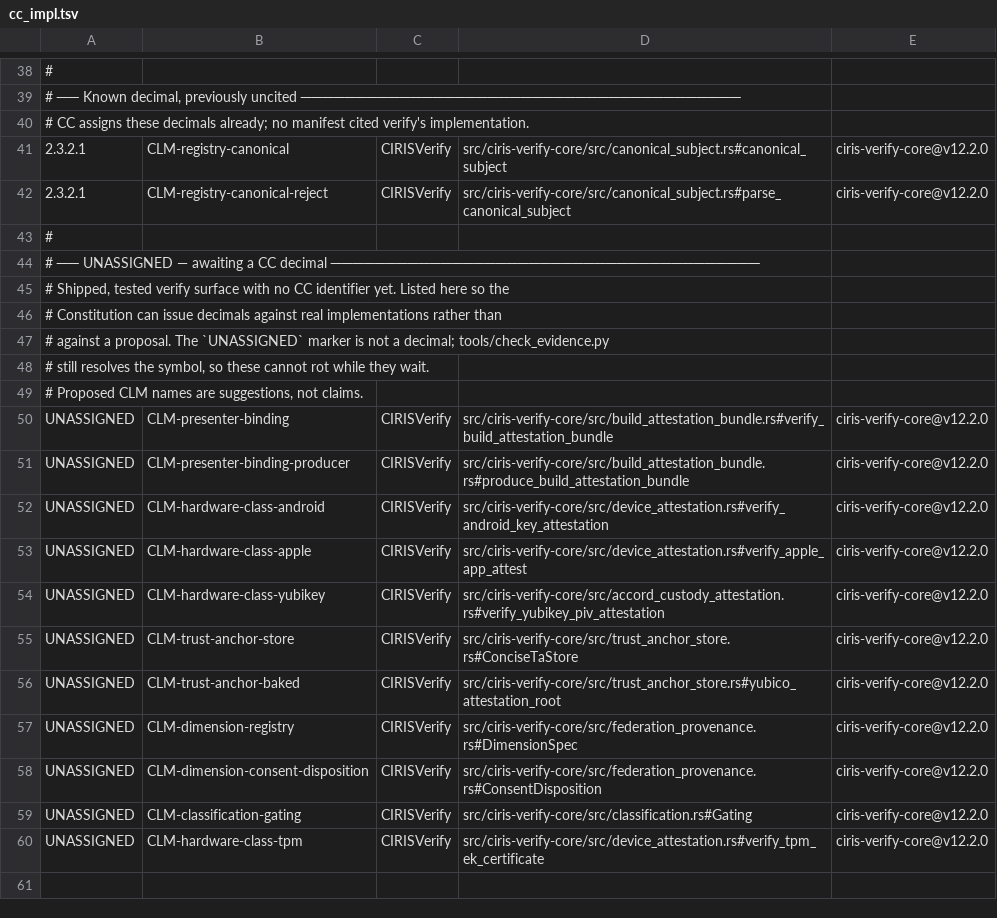
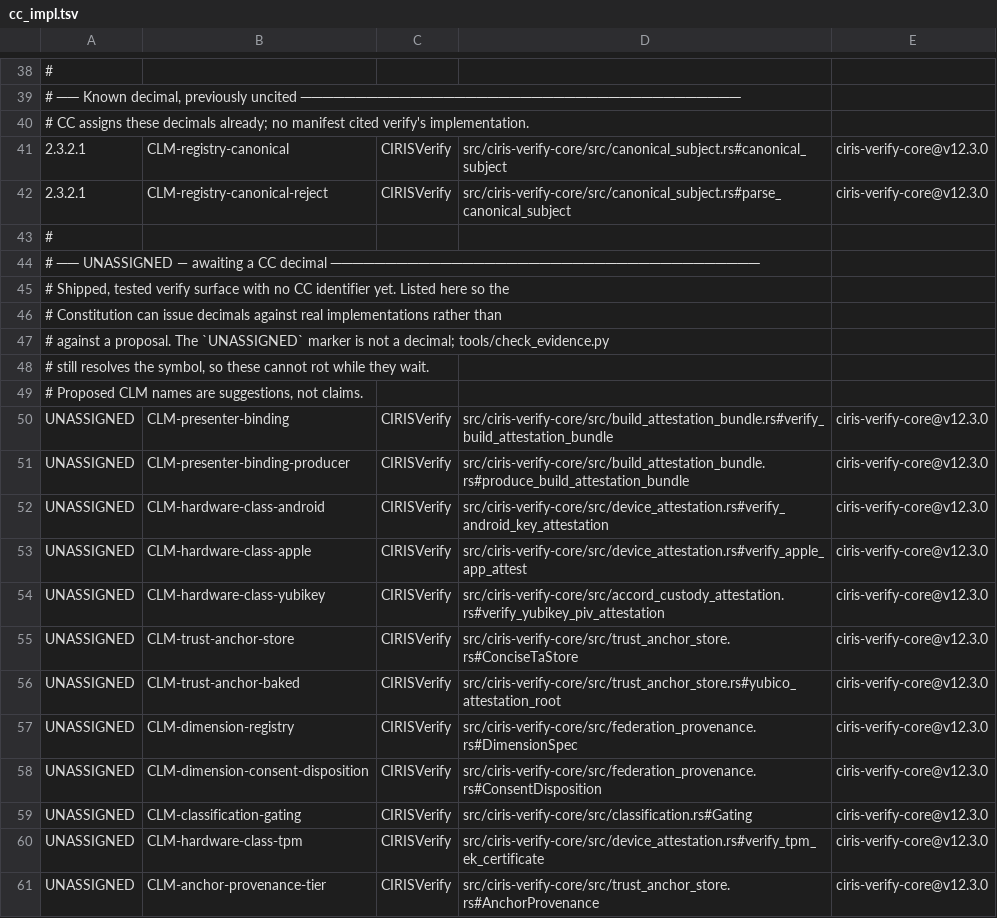
Before and after one commit to CIRISAI/CIRISVerify, a TSV file: evidence/cc_impl.tsv, drawn as a sheet; only a part is shown, gaps mark what is left out; the diff covers the shown part only.

```diff
--- a/evidence/cc_impl.tsv
+++ b/evidence/cc_impl.tsv
@@ -40,4 +40,4 @@
 # CC assigns these decimals already; no manifest cited verify's implementation.
-2.3.2.1	CLM-registry-canonical	CIRISVerify	src/ciris-verify-core/src/canonical_subject.rs#canonical_subject	ciris-verify-core@v12.2.0
-2.3.2.1	CLM-registry-canonical-reject	CIRISVerify	src/ciris-verify-core/src/canonical_subject.rs#parse_canonical_subject	ciris-verify-core@v12.2.0
+2.3.2.1	CLM-registry-canonical	CIRISVerify	src/ciris-verify-core/src/canonical_subject.rs#canonical_subject	ciris-verify-core@v12.3.0
+2.3.2.1	CLM-registry-canonical-reject	CIRISVerify	src/ciris-verify-core/src/canonical_subject.rs#parse_canonical_subject	ciris-verify-core@v12.3.0
 #
@@ -49,12 +49,13 @@
 # Proposed CLM names are suggestions, not claims.
-UNASSIGNED	CLM-presenter-binding	CIRISVerify	src/ciris-verify-core/src/build_attestation_bundle.rs#verify_build_attestation_bundle	ciris-verify-core@v12.2.0
-UNASSIGNED	CLM-presenter-binding-producer	CIRISVerify	src/ciris-verify-core/src/build_attestation_bundle.rs#produce_build_attestation_bundle	ciris-verify-core@v12.2.0
-UNASSIGNED	CLM-hardware-class-android	CIRISVerify	src/ciris-verify-core/src/device_attestation.rs#verify_android_key_attestation	ciris-verify-core@v12.2.0
-UNASSIGNED	CLM-hardware-class-apple	CIRISVerify	src/ciris-verify-core/src/device_attestation.rs#verify_apple_app_attest	ciris-verify-core@v12.2.0
-UNASSIGNED	CLM-hardware-class-yubikey	CIRISVerify	src/ciris-verify-core/src/accord_custody_attestation.rs#verify_yubikey_piv_attestation	ciris-verify-core@v12.2.0
-UNASSIGNED	CLM-trust-anchor-store	CIRISVerify	src/ciris-verify-core/src/trust_anchor_store.rs#ConciseTaStore	ciris-verify-core@v12.2.0
-UNASSIGNED	CLM-trust-anchor-baked	CIRISVerify	src/ciris-verify-core/src/trust_anchor_store.rs#yubico_attestation_root	ciris-verify-core@v12.2.0
-UNASSIGNED	CLM-dimension-registry	CIRISVerify	src/ciris-verify-core/src/federation_provenance.rs#DimensionSpec	ciris-verify-core@v12.2.0
-UNASSIGNED	CLM-dimension-consent-disposition	CIRISVerify	src/ciris-verify-core/src/federation_provenance.rs#ConsentDisposition	ciris-verify-core@v12.2.0
-UNASSIGNED	CLM-classification-gating	CIRISVerify	src/ciris-verify-core/src/classification.rs#Gating	ciris-verify-core@v12.2.0
-UNASSIGNED	CLM-hardware-class-tpm	CIRISVerify	src/ciris-verify-core/src/device_attestation.rs#verify_tpm_ek_certificate	ciris-verify-core@v12.2.0
+UNASSIGNED	CLM-presenter-binding	CIRISVerify	src/ciris-verify-core/src/build_attestation_bundle.rs#verify_build_attestation_bundle	ciris-verify-core@v12.3.0
+UNASSIGNED	CLM-presenter-binding-producer	CIRISVerify	src/ciris-verify-core/src/build_attestation_bundle.rs#produce_build_attestation_bundle	ciris-verify-core@v12.3.0
+UNASSIGNED	CLM-hardware-class-android	CIRISVerify	src/ciris-verify-core/src/device_attestation.rs#verify_android_key_attestation	ciris-verify-core@v12.3.0
+UNASSIGNED	CLM-hardware-class-apple	CIRISVerify	src/ciris-verify-core/src/device_attestation.rs#verify_apple_app_attest	ciris-verify-core@v12.3.0
+UNASSIGNED	CLM-hardware-class-yubikey	CIRISVerify	src/ciris-verify-core/src/accord_custody_attestation.rs#verify_yubikey_piv_attestation	ciris-verify-core@v12.3.0
+UNASSIGNED	CLM-trust-anchor-store	CIRISVerify	src/ciris-verify-core/src/trust_anchor_store.rs#ConciseTaStore	ciris-verify-core@v12.3.0
+UNASSIGNED	CLM-trust-anchor-baked	CIRISVerify	src/ciris-verify-core/src/trust_anchor_store.rs#yubico_attestation_root	ciris-verify-core@v12.3.0
+UNASSIGNED	CLM-dimension-registry	CIRISVerify	src/ciris-verify-core/src/federation_provenance.rs#DimensionSpec	ciris-verify-core@v12.3.0
+UNASSIGNED	CLM-dimension-consent-disposition	CIRISVerify	src/ciris-verify-core/src/federation_provenance.rs#ConsentDisposition	ciris-verify-core@v12.3.0
+UNASSIGNED	CLM-classification-gating	CIRISVerify	src/ciris-verify-core/src/classification.rs#Gating	ciris-verify-core@v12.3.0
+UNASSIGNED	CLM-hardware-class-tpm	CIRISVerify	src/ciris-verify-core/src/device_attestation.rs#verify_tpm_ek_certificate	ciris-verify-core@v12.3.0
+UNASSIGNED	CLM-anchor-provenance-tier	CIRISVerify	src/ciris-verify-core/src/trust_anchor_store.rs#AnchorProvenance	ciris-verify-core@v12.3.0
```
Also changed, not shown: 25 edited cells elsewhere in this file, 6 other files.
